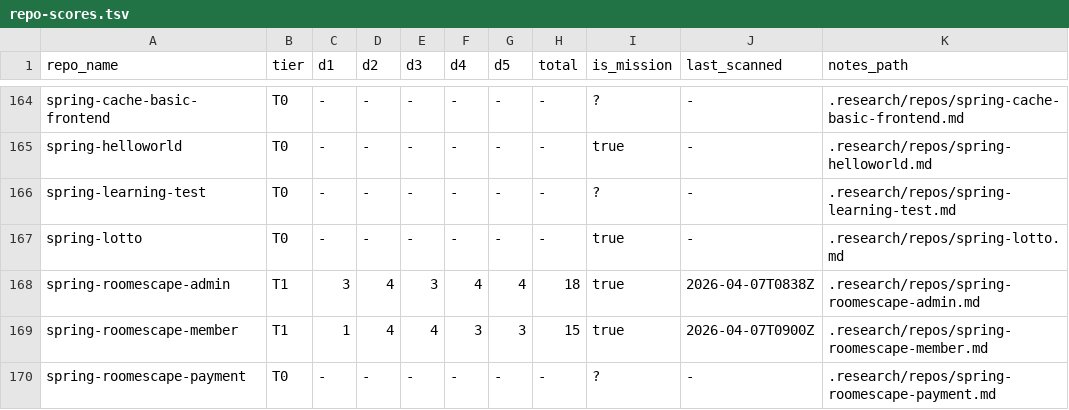
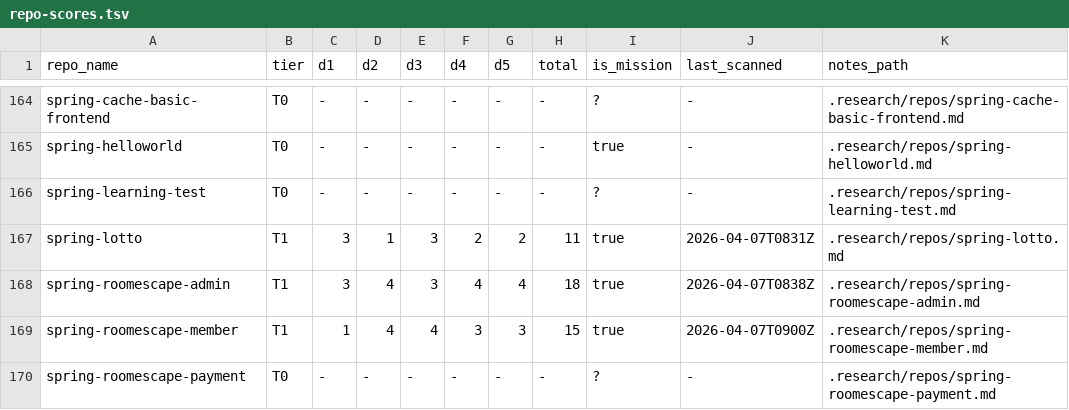
Before and after one commit to woowacourse/guidebook, a TSV file: .research/repo-scores.tsv, drawn as a sheet; only a part is shown, gaps mark what is left out.

Commit message:
research(spring-lotto): promote to T1 (score 11/25)

```diff
--- a/.research/repo-scores.tsv
+++ b/.research/repo-scores.tsv
@@ -166,3 +166,3 @@ spring-helloworld	T0	-	-	-	-	-	-	true	-	.research/repos/spring-helloworld.md
 spring-learning-test	T0	-	-	-	-	-	-	?	-	.research/repos/spring-learning-test.md
-spring-lotto	T0	-	-	-	-	-	-	true	-	.research/repos/spring-lotto.md
+spring-lotto	T1	3	1	3	2	2	11	true	2026-04-07T0831Z	.research/repos/spring-lotto.md
 spring-roomescape-admin	T1	3	4	3	4	4	18	true	2026-04-07T0838Z	.research/repos/spring-roomescape-admin.md
```
